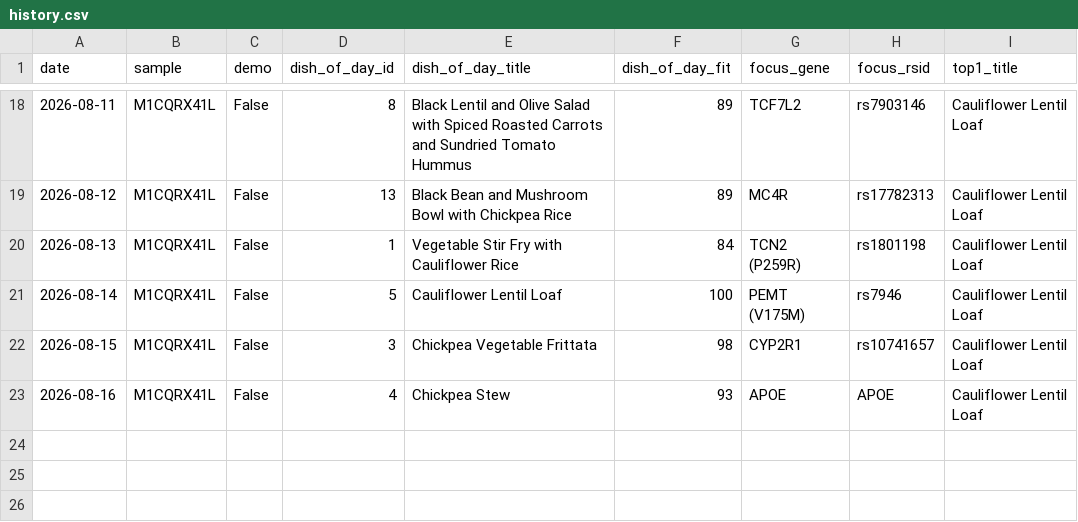
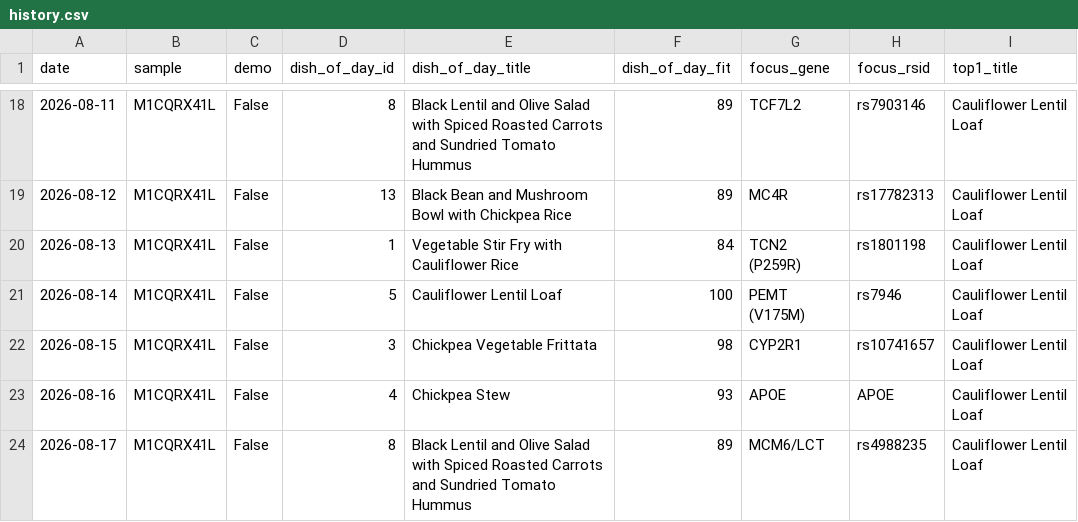
Before and after one commit to Erikiss/DNADiet, a CSV file: reports/history.csv, drawn as a sheet; only a part is shown, gaps mark what is left out.

```diff
--- a/reports/history.csv
+++ b/reports/history.csv
@@ -23 +23,2 @@ date,sample,demo,dish_of_day_id,dish_of_day_title,dish_of_day_fit,focus_gene,foc
 2026-08-16,M1CQRX41L,False,4,Chickpea Stew,93,APOE,APOE,Cauliflower Lentil Loaf
+2026-08-17,M1CQRX41L,False,8,Black Lentil and Olive Salad with Spiced Roasted Carrots and Sundried Tomato Hummus,89,MCM6/LCT,rs4988235,Cauliflower Lentil Loaf
```
Also changed, not shown: 2 other files.
